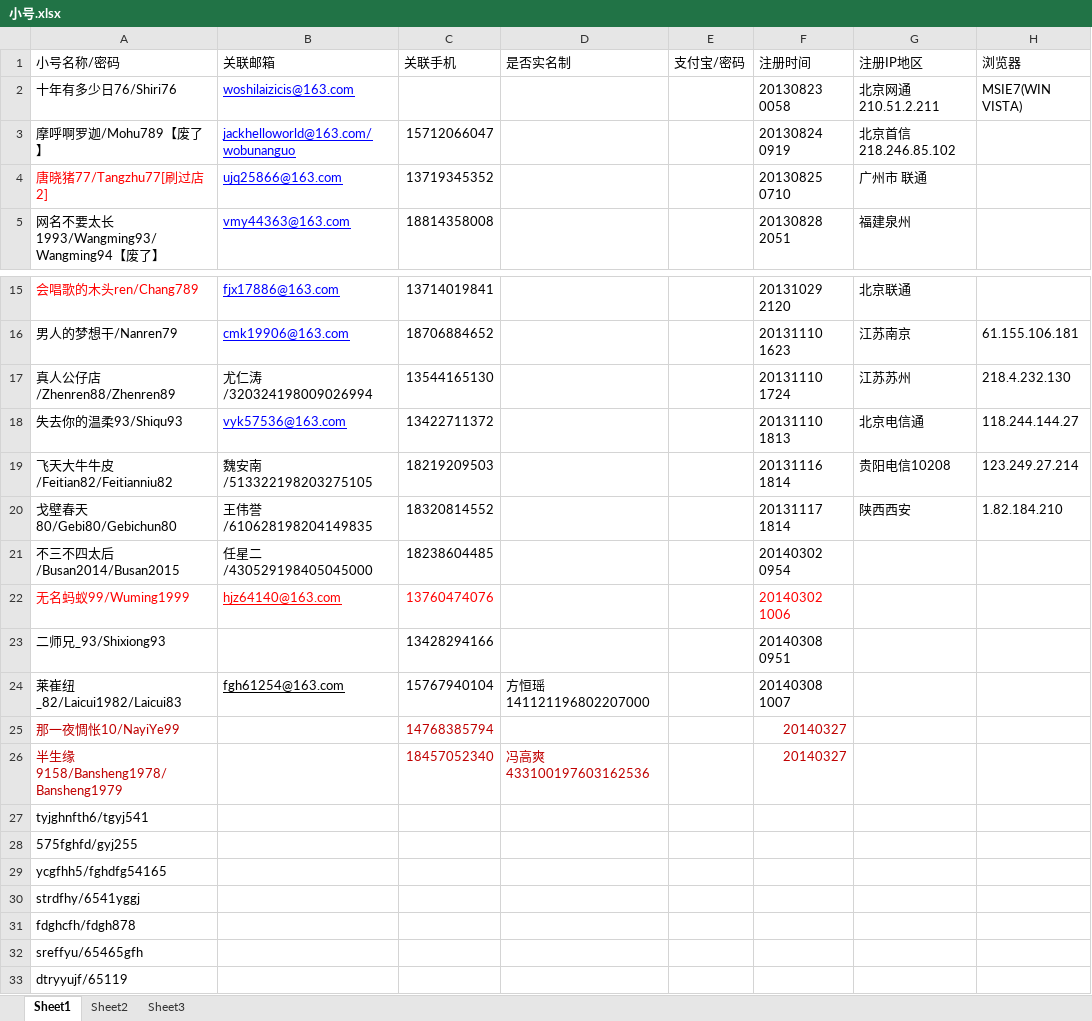
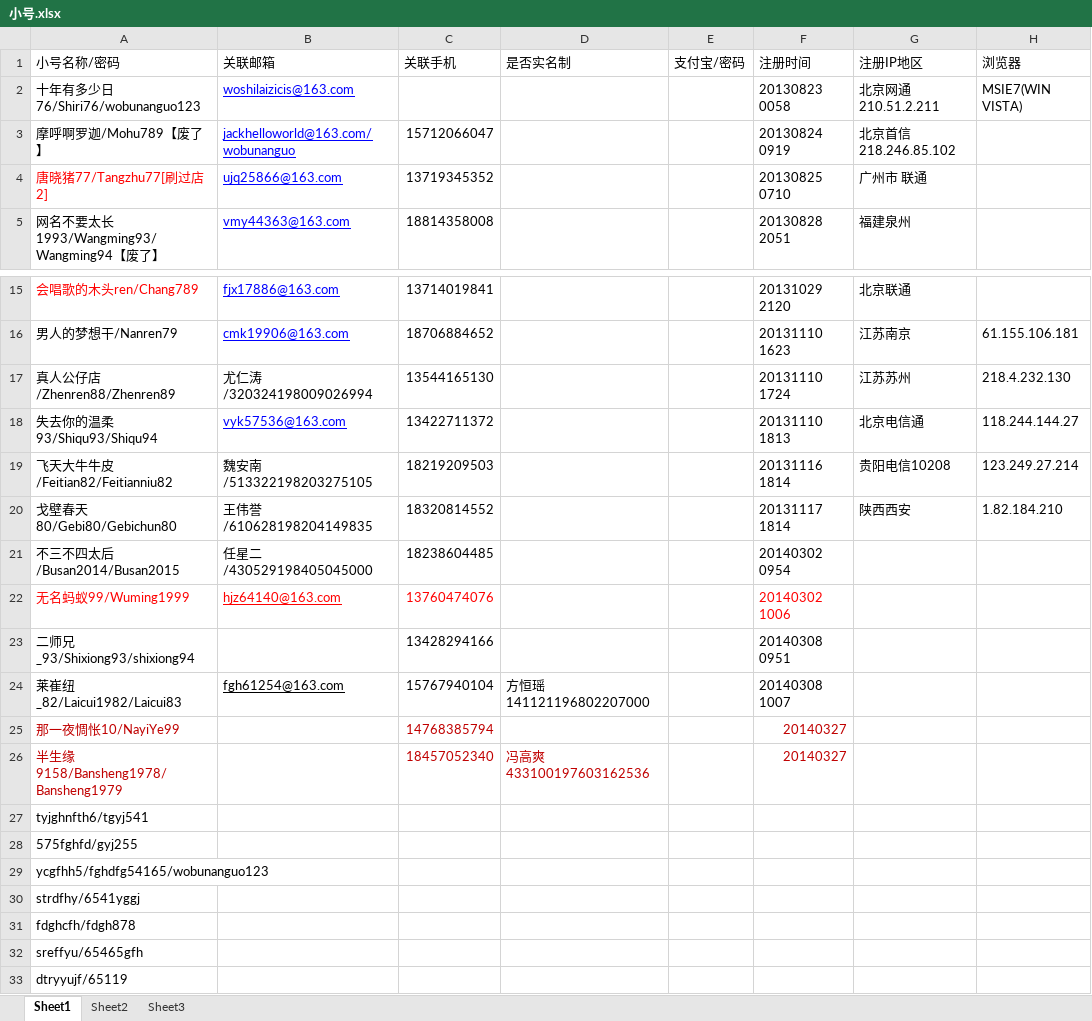
Before and after one commit to CocacolaSh/FakeThing, an Excel workbook: 小号.xlsx, sheet Sheet1, drawn as a sheet; only a part is shown, gaps mark what is left out; values as stored, in another font and other column widths than the file's, no borders; the diff names each change by its address in the sheet, - before the commit and + after, or states it on an @@ line.

```diff
--- a/小号.xlsx (sheet Sheet1)
+++ b/小号.xlsx (sheet Sheet1)
-A2 (小号名称/密码): 十年有多少日76/Shiri76
+A2 (小号名称/密码): 十年有多少日76/Shiri76/wobunanguo123
-A18 (小号名称/密码): 失去你的温柔93/Shiqu93
+A18 (小号名称/密码): 失去你的温柔93/Shiqu93/Shiqu94
-A23 (小号名称/密码): 二师兄_93/Shixiong93
+A23 (小号名称/密码): 二师兄_93/Shixiong93/shixiong94
-A29 (小号名称/密码): ycgfhh5/fghdfg54165
+A29 (小号名称/密码): ycgfhh5/fghdfg54165/wobunanguo123
```
Also changed, not shown: 4 other files.
